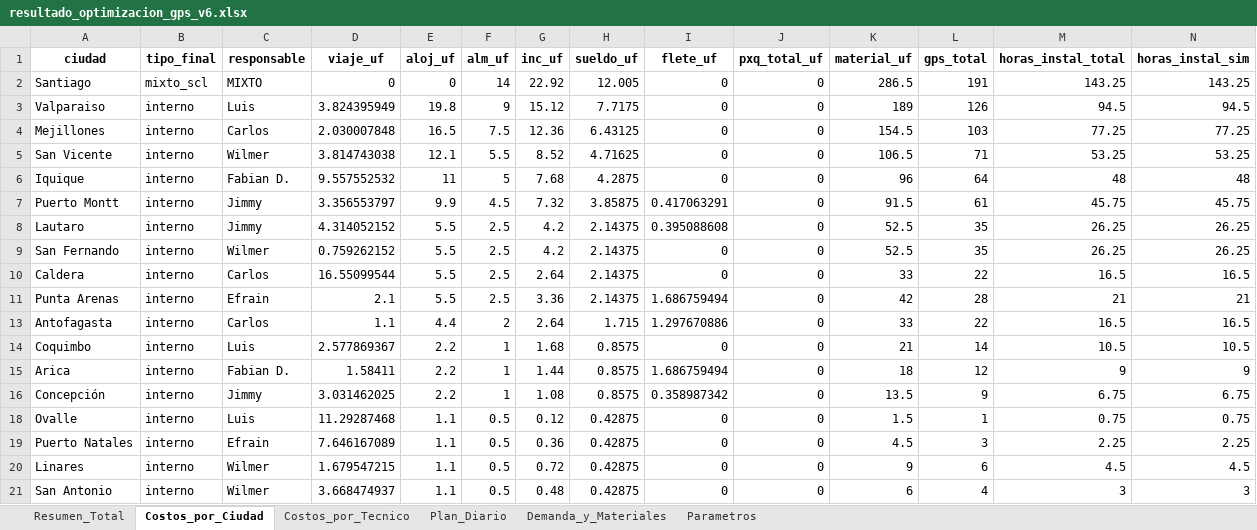
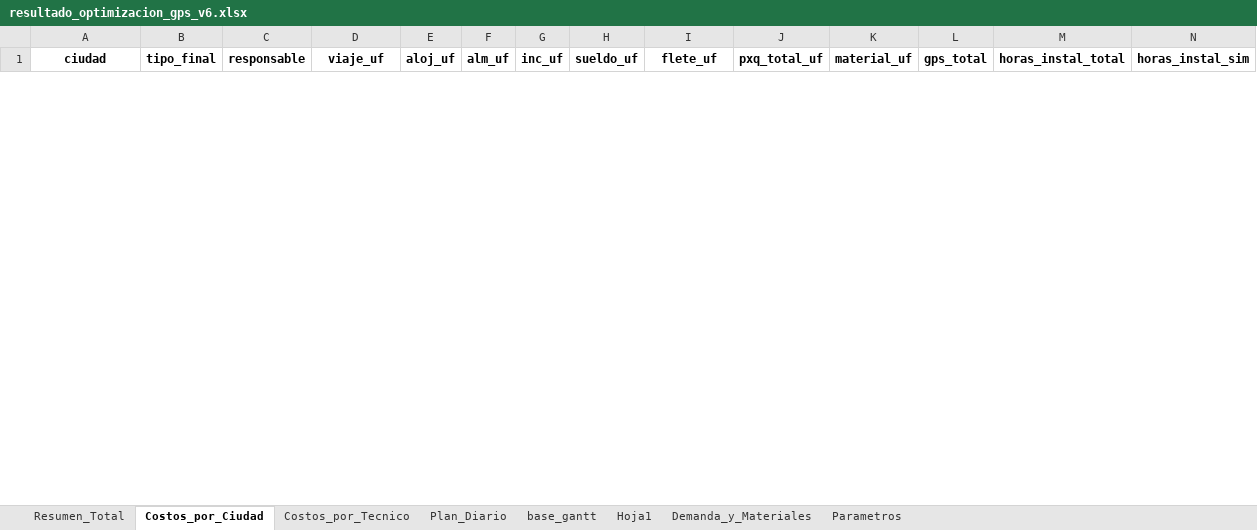
Before and after one commit to christianzv14-coder/Cerebro, an Excel workbook: outputs/resultado_optimizacion_gps_v6.xlsx, sheet Costos_por_Ciudad, drawn as a sheet; only a part is shown; values as stored, in another font and other column widths than the file's, no borders; removed rows and columns are numbered as before the commit, all else as after; rows hold the shown columns only; the diff covers the shown part only; the diff names each change by its address in the sheet, - before the commit and + after, or states it on an @@ line.

```diff
--- a/outputs/resultado_optimizacion_gps_v6.xlsx (sheet Costos_por_Ciudad)
+++ b/outputs/resultado_optimizacion_gps_v6.xlsx (sheet Costos_por_Ciudad)
+sheet tab: base_gantt
+sheet tab: Hoja1
@@ row 2 hidden: Santiago | mixto_scl | MIXTO | 0 | 0 | 14 | 22.92 | 12.005 | 0 | 0 | 286.5 | 191 | 143.25 | 143.25 @@
@@ row 3 hidden: Valparaiso | interno | Luis | 3.824395949 | 19.8 | 9 | 15.12 | 7.7175 | 0 | 0 | 189 | 126 | 94.5 | 94.5 @@
-row 4: Mejillones | interno | Carlos | 2.030007848 | 16.5 | 7.5 | 12.36 | 6.43125 | 0 | 0 | 154.5 | 103 | 77.25 | 77.25
@@ row 5 hidden: San Vicente | interno | Wilmer | 3.814743038 | 12.1 | 5.5 | 8.52 | 4.71625 | 0 | 0 | 106.5 | 71 | 53.25 | 53.25 @@
@@ row 6 hidden: Iquique | interno | Fabian D. | 9.557552532 | 11 | 5 | 7.68 | 4.2875 | 0 | 0 | 96 | 64 | 48 | 48 @@
@@ row 7 hidden: Puerto Montt | interno | Jimmy | 3.356553797 | 9.9 | 4.5 | 7.32 | 3.85875 | 0.417063291 | 0 | 91.5 | 61 | 45.75 | 45.75 @@
@@ row 8 hidden: Lautaro | interno | Jimmy | 4.314052152 | 5.5 | 2.5 | 4.2 | 2.14375 | 0.395088608 | 0 | 52.5 | 35 | 26.25 | 26.25 @@
@@ row 9 hidden: San Fernando | interno | Wilmer | 0.759262152 | 5.5 | 2.5 | 4.2 | 2.14375 | 0 | 0 | 52.5 | 35 | 26.25 | 26.25 @@
-row 10: Caldera | interno | Carlos | 16.55099544 | 5.5 | 2.5 | 2.64 | 2.14375 | 0 | 0 | 33 | 22 | 16.5 | 16.5
@@ row 11 hidden: Punta Arenas | interno | Efrain | 2.1 | 5.5 | 2.5 | 3.36 | 2.14375 | 1.686759494 | 0 | 42 | 28 | 21 | 21 @@
-row 13: Antofagasta | interno | Carlos | 1.1 | 4.4 | 2 | 2.64 | 1.715 | 1.297670886 | 0 | 33 | 22 | 16.5 | 16.5
@@ row 14 hidden: Coquimbo | interno | Luis | 2.577869367 | 2.2 | 1 | 1.68 | 0.8575 | 0 | 0 | 21 | 14 | 10.5 | 10.5 @@
@@ row 15 hidden: Arica | interno | Fabian D. | 1.58411 | 2.2 | 1 | 1.44 | 0.8575 | 1.686759494 | 0 | 18 | 12 | 9 | 9 @@
@@ row 16 hidden: Concepción | interno | Jimmy | 3.031462025 | 2.2 | 1 | 1.08 | 0.8575 | 0.358987342 | 0 | 13.5 | 9 | 6.75 | 6.75 @@
@@ row 18 hidden: Ovalle | interno | Luis | 11.29287468 | 1.1 | 0.5 | 0.12 | 0.42875 | 0 | 0 | 1.5 | 1 | 0.75 | 0.75 @@
@@ row 19 hidden: Puerto Natales | interno | Efrain | 7.646167089 | 1.1 | 0.5 | 0.36 | 0.42875 | 0 | 0 | 4.5 | 3 | 2.25 | 2.25 @@
@@ row 20 hidden: Linares | interno | Wilmer | 1.679547215 | 1.1 | 0.5 | 0.72 | 0.42875 | 0 | 0 | 9 | 6 | 4.5 | 4.5 @@
@@ row 21 hidden: San Antonio | interno | Wilmer | 3.668474937 | 1.1 | 0.5 | 0.48 | 0.42875 | 0 | 0 | 6 | 4 | 3 | 3 @@
```
Also changed, not shown: 13 hidden or unhidden rows elsewhere in this sheet, sheet Plan_Diario, sheet Costos_por_Tecnico, sheet Resumen_Total, hidden cells, charts or pictures.
